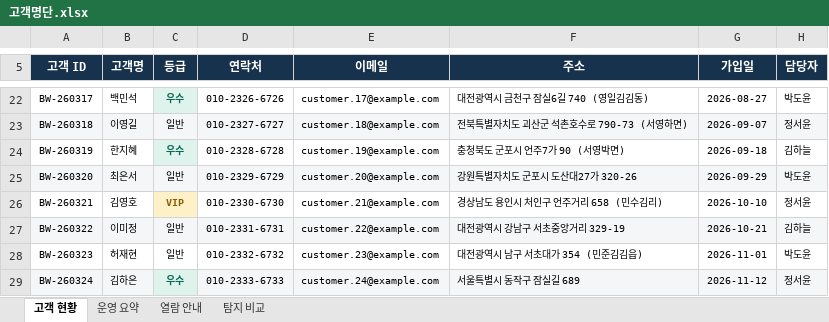
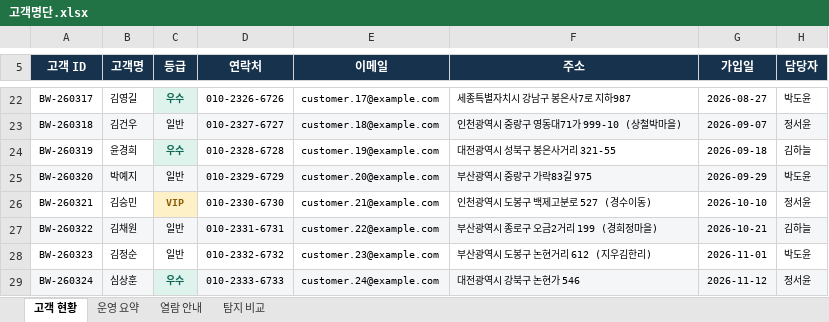
Before and after one commit to parkminha76/Wanted_AI, an Excel workbook: sample_data/demo/고객명단.xlsx, sheet 고객 현황, drawn as a sheet; only a part is shown, gaps mark what is left out; values as stored, in another font and other column widths than the file's, no borders; the diff covers the shown part only; the diff names each change by its address in the sheet, - before the commit and + after, or states it on an @@ line.

```diff
--- a/sample_data/demo/고객명단.xlsx (sheet 고객 현황)
+++ b/sample_data/demo/고객명단.xlsx (sheet 고객 현황)
-B22 (고객명): 백민석
+B22 (고객명): 김영길
-F22 (주소): 대전광역시 금천구 잠실6길 740 (영일김김동)
+F22 (주소): 세종특별자치시 강남구 봉은사7로 지하987
-B23 (고객명): 이영길
+B23 (고객명): 김건우
-F23 (주소): 전북특별자치도 괴산군 석촌호수로 790-73 (서영하면)
+F23 (주소): 인천광역시 중랑구 영동대71가 999-10 (상철박마을)
-B24 (고객명): 한지혜
+B24 (고객명): 윤경희
-F24 (주소): 충청북도 군포시 언주7가 90 (서영박면)
+F24 (주소): 대전광역시 성북구 봉은사거리 321-55
-B25 (고객명): 최은서
+B25 (고객명): 박예지
-F25 (주소): 강원특별자치도 군포시 도산대27가 320-26
+F25 (주소): 부산광역시 중랑구 가락83길 975
-B26 (고객명): 김영호
+B26 (고객명): 김승민
-F26 (주소): 경상남도 용인시 처인구 언주거리 658 (민수김리)
+F26 (주소): 인천광역시 도봉구 백제고분로 527 (경수이동)
-B27 (고객명): 이미정
+B27 (고객명): 김채원
-F27 (주소): 대전광역시 강남구 서초중앙거리 329-19
+F27 (주소): 부산광역시 종로구 오금2거리 199 (경희정마을)
-B28 (고객명): 허재현
+B28 (고객명): 김정순
-F28 (주소): 대전광역시 남구 서초대가 354 (민준김김읍)
+F28 (주소): 부산광역시 도봉구 논현거리 612 (지우김한리)
-B29 (고객명): 김하은
+B29 (고객명): 심상훈
-F29 (주소): 서울특별시 동작구 잠실길 689
+F29 (주소): 대전광역시 강북구 논현가 546
```
Also changed, not shown: 32 edited cells elsewhere in this sheet, sheet 탐지 비교, sheet 열람 안내, 21 other files.
